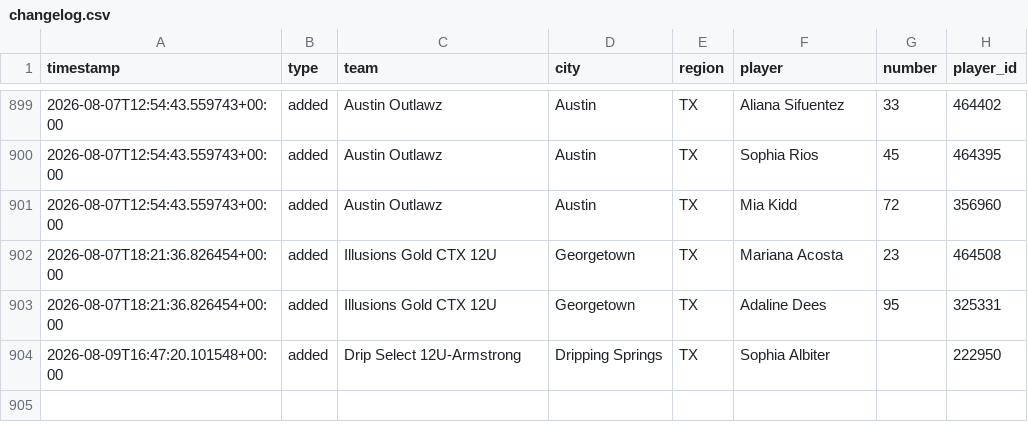
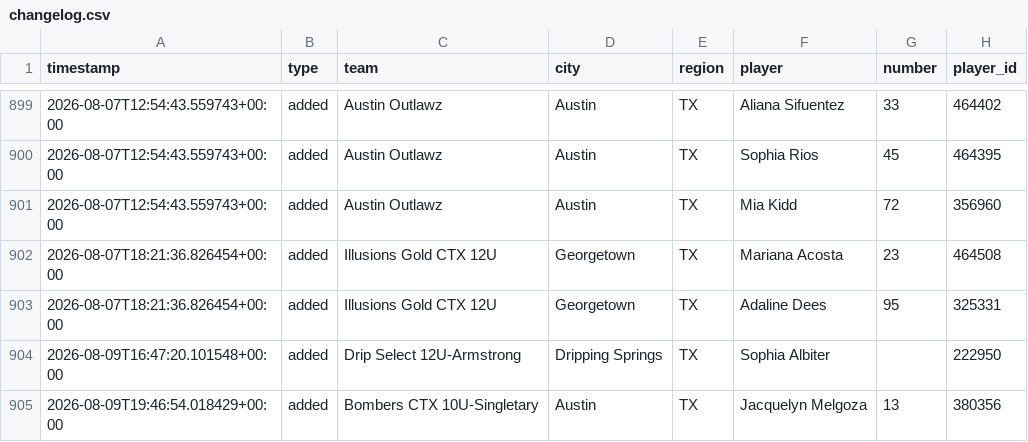
Before and after one commit to jeremiah9980/ncs-monitor, a CSV file: reports/changelog.csv, drawn as a sheet; only a part is shown, gaps mark what is left out.

```diff
--- a/reports/changelog.csv
+++ b/reports/changelog.csv
@@ -904 +904,2 @@ timestamp,type,team,city,region,player,number,player_id
 2026-08-09T16:47:20.101548+00:00,added,Drip Select 12U-Armstrong,Dripping Springs,TX,Sophia Albiter,,222950
+2026-08-09T19:46:54.018429+00:00,added,Bombers CTX 10U-Singletary,Austin,TX,Jacquelyn Melgoza,13,380356
```
Also changed, not shown: reports/team-list.csv, 4 other files.
